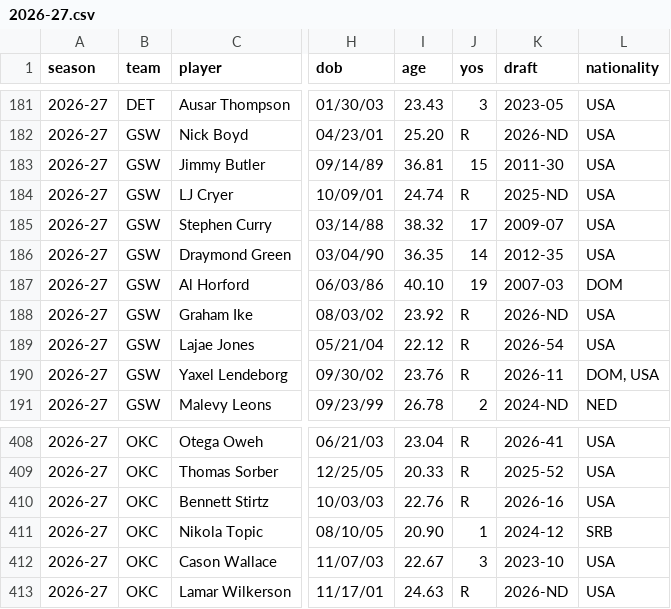
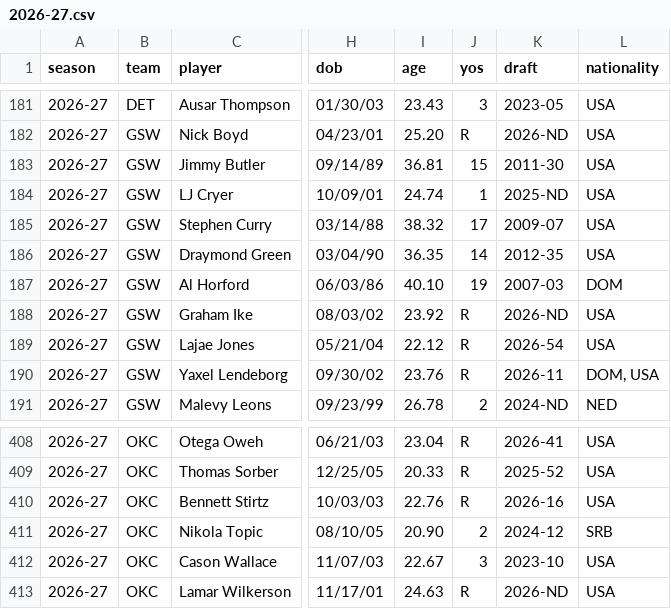
Before and after one commit to fantasyhoopsedge/hoopsedge-site, a CSV file: data/nba-rosters/2026-27.csv, drawn as a sheet; only a part is shown, gaps mark what is left out; the diff covers the shown part only; the diff names each change by its address in the sheet, - before the commit and + after, or states it on an @@ line.

```diff
--- a/data/nba-rosters/2026-27.csv
+++ b/data/nba-rosters/2026-27.csv
-J184 (yos): R
+J184 (yos): 1
-J411 (yos): 1
+J411 (yos): 2
```
Also changed, not shown: 13 edited cells elsewhere in this file, data/nba-salaries/current.csv.
